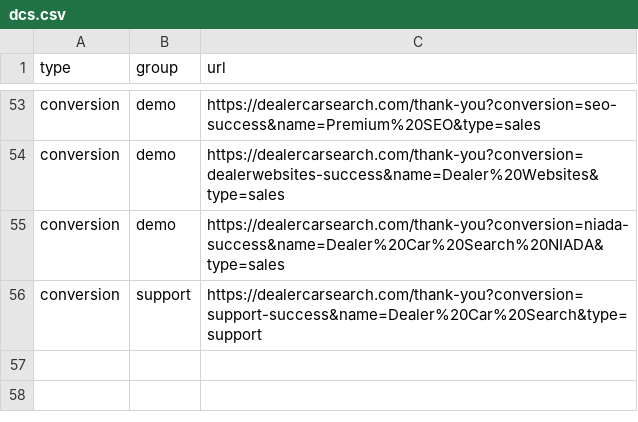
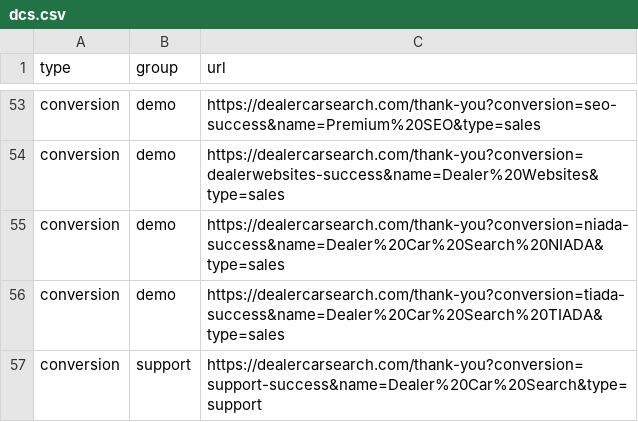
Before and after one commit to LeadVenture-Corp-Marketing/LV-Analytics, a CSV file: dcs.csv, drawn as a sheet; only a part is shown, gaps mark what is left out.

Commit message:
added TIADA link for DCS

```diff
--- a/dcs.csv
+++ b/dcs.csv
@@ -55,2 +55,3 @@ conversion,demo,https://dealercarsearch.com/thank-you?conversion=dealerwebsites-
 conversion,demo,https://dealercarsearch.com/thank-you?conversion=niada-success&name=Dealer%20Car%20Search%20NIADA&type=sales
+conversion,demo,https://dealercarsearch.com/thank-you?conversion=tiada-success&name=Dealer%20Car%20Search%20TIADA&type=sales
 conversion,support,https://dealercarsearch.com/thank-you?conversion=support-success&name=Dealer%20Car%20Search&type=support
```
